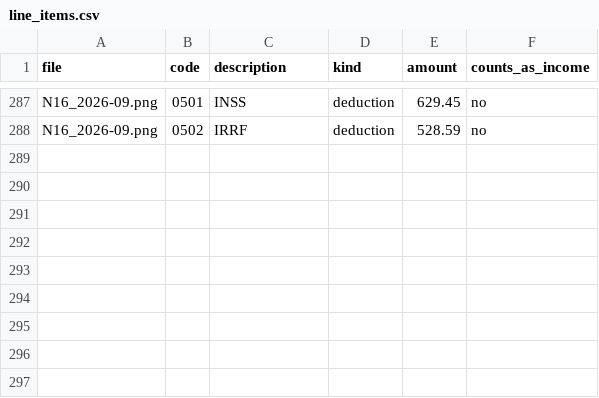
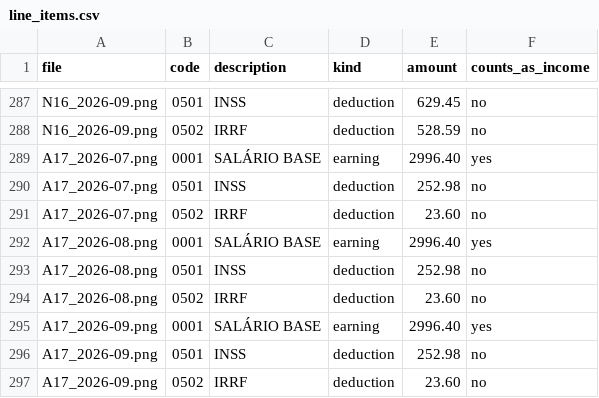
Before and after one commit to alcasuz/pre-filtro-ia-docs-renda, a CSV file: data/line_items.csv, drawn as a sheet; only a part is shown, gaps mark what is left out.

```diff
--- a/data/line_items.csv
+++ b/data/line_items.csv
@@ -288 +288,10 @@ N16_2026-09.png,0501,INSS,deduction,629.45,no
 N16_2026-09.png,0502,IRRF,deduction,528.59,no
+A17_2026-07.png,0001,SALÁRIO BASE,earning,2996.40,yes
+A17_2026-07.png,0501,INSS,deduction,252.98,no
+A17_2026-07.png,0502,IRRF,deduction,23.60,no
+A17_2026-08.png,0001,SALÁRIO BASE,earning,2996.40,yes
+A17_2026-08.png,0501,INSS,deduction,252.98,no
+A17_2026-08.png,0502,IRRF,deduction,23.60,no
+A17_2026-09.png,0001,SALÁRIO BASE,earning,2996.40,yes
+A17_2026-09.png,0501,INSS,deduction,252.98,no
+A17_2026-09.png,0502,IRRF,deduction,23.60,no
```
Also changed, not shown: data/applicants.csv, data/documents.csv, 25 other files.
